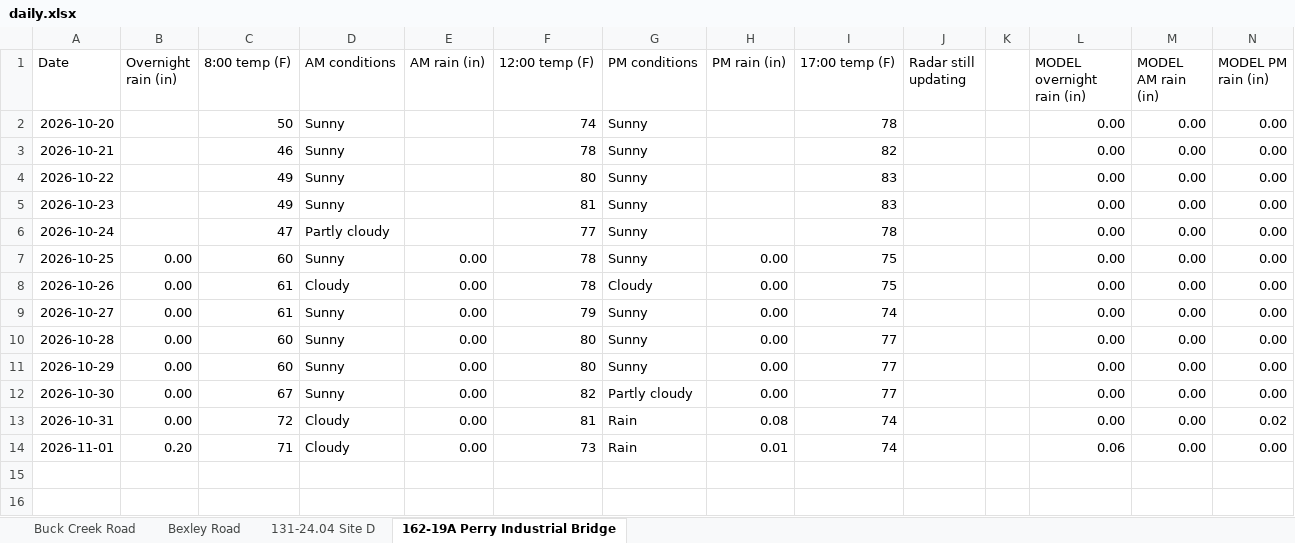
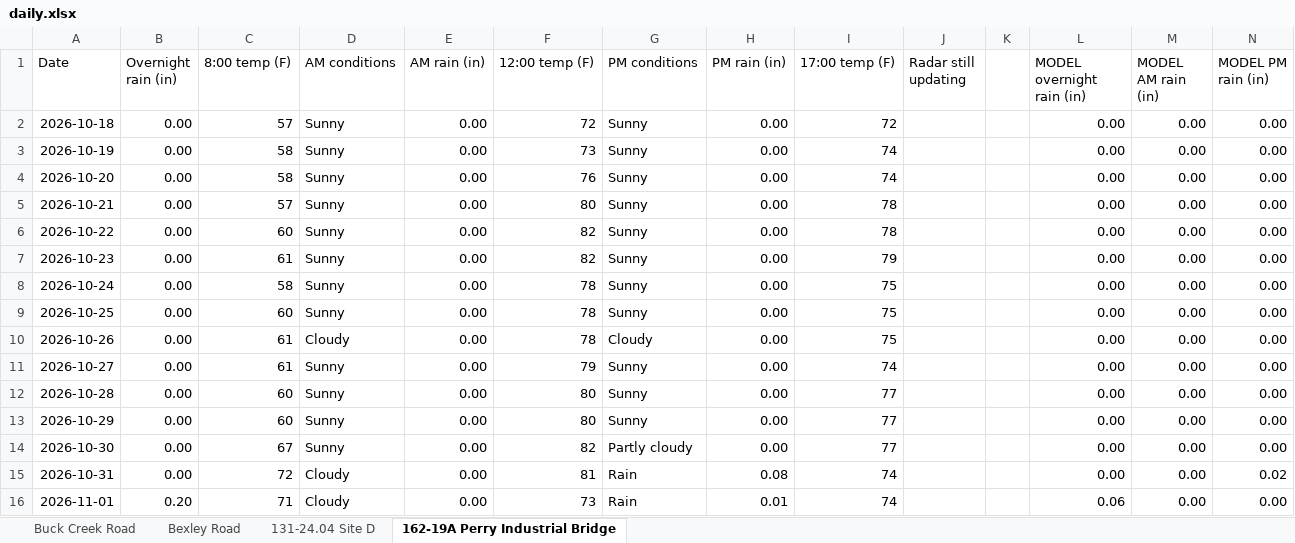
Before and after one commit to chazbreaux/twajobsiteweather, an Excel workbook: data/daily.xlsx, sheet 162-19A Perry Industrial Bridge, drawn as a sheet; values as stored, in another font and other column widths than the file's, no borders; addresses are those after the commit; the diff names each change by its address in the sheet, - before the commit and + after, or states it on an @@ line.

```diff
--- a/data/daily.xlsx (sheet 162-19A Perry Industrial Bridge)
+++ b/data/daily.xlsx (sheet 162-19A Perry Industrial Bridge)
+row 2: 2026-10-18 | 0.00 | 57 | Sunny | 0.00 | 72 | Sunny | 0.00 | 72 |  |  | 0.00 | 0.00 | 0.00
+row 3: 2026-10-19 | 0.00 | 58 | Sunny | 0.00 | 73 | Sunny | 0.00 | 74 |  |  | 0.00 | 0.00 | 0.00
-B4:B8 (Overnight rain (in)): (empty)
+B4:B8 (Overnight rain (in)): 0.00
-C4 (8:00 temp (F)): 50
+C4 (8:00 temp (F)): 58
-E4:E8 (AM rain (in)): (empty)
+E4:E8 (AM rain (in)): 0.00
-F4 (12:00 temp (F)): 74
+F4 (12:00 temp (F)): 76
-H4:H8 (PM rain (in)): (empty)
+H4:H8 (PM rain (in)): 0.00
-I4 (17:00 temp (F)): 78
+I4 (17:00 temp (F)): 74
-C5 (8:00 temp (F)): 46
+C5 (8:00 temp (F)): 57
-F5 (12:00 temp (F)): 78
+F5 (12:00 temp (F)): 80
-I5 (17:00 temp (F)): 82
+I5 (17:00 temp (F)): 78
-C6 (8:00 temp (F)): 49
+C6 (8:00 temp (F)): 60
-F6 (12:00 temp (F)): 80
+F6 (12:00 temp (F)): 82
-I6 (17:00 temp (F)): 83
+I6 (17:00 temp (F)): 78
-C7 (8:00 temp (F)): 49
+C7 (8:00 temp (F)): 61
-F7 (12:00 temp (F)): 81
+F7 (12:00 temp (F)): 82
-I7 (17:00 temp (F)): 83
+I7 (17:00 temp (F)): 79
-C8 (8:00 temp (F)): 47
+C8 (8:00 temp (F)): 58
-D8 (AM conditions): Partly cloudy
+D8 (AM conditions): Sunny
-F8 (12:00 temp (F)): 77
+F8 (12:00 temp (F)): 78
-I8 (17:00 temp (F)): 78
+I8 (17:00 temp (F)): 75
```
Also changed, not shown: sheet 131-24.04 Site D, sheet Buck Creek Road, sheet Bexley Road, 2 other files.
